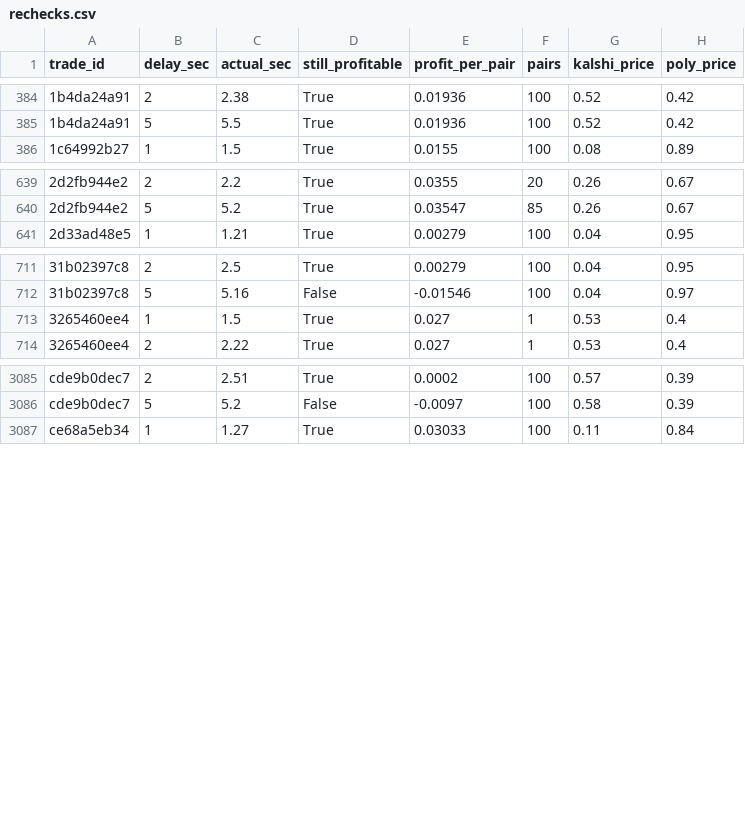
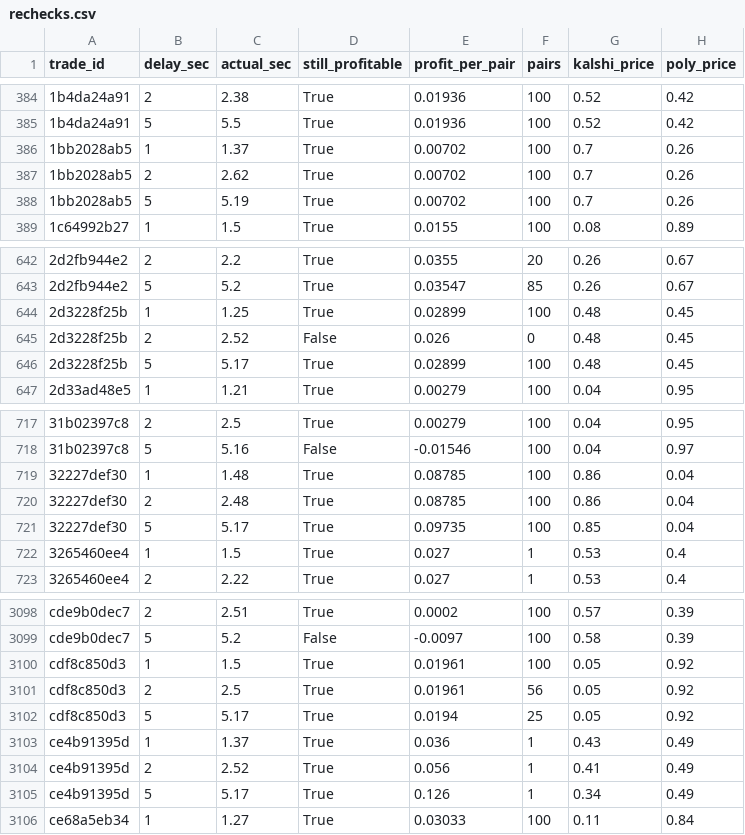
Before and after one commit to gwjp19/Garage-Band-Hedge-Fund, a CSV file: data/rechecks.csv, drawn as a sheet; only a part is shown, gaps mark what is left out; the diff covers the shown part only; the diff names each change by its address in the sheet, - before the commit and + after, or states it on an @@ line.

```diff
--- a/data/rechecks.csv
+++ b/data/rechecks.csv
+row 386: 1bb2028ab5 | 1 | 1.37 | True | 0.00702 | 100 | 0.7 | 0.26
+row 387: 1bb2028ab5 | 2 | 2.62 | True | 0.00702 | 100 | 0.7 | 0.26
+row 388: 1bb2028ab5 | 5 | 5.19 | True | 0.00702 | 100 | 0.7 | 0.26
+row 644: 2d3228f25b | 1 | 1.25 | True | 0.02899 | 100 | 0.48 | 0.45
+row 645: 2d3228f25b | 2 | 2.52 | False | 0.026 | 0 | 0.48 | 0.45
+row 646: 2d3228f25b | 5 | 5.17 | True | 0.02899 | 100 | 0.48 | 0.45
+row 719: 32227def30 | 1 | 1.48 | True | 0.08785 | 100 | 0.86 | 0.04
+row 720: 32227def30 | 2 | 2.48 | True | 0.08785 | 100 | 0.86 | 0.04
+row 721: 32227def30 | 5 | 5.17 | True | 0.09735 | 100 | 0.85 | 0.04
+row 3100: cdf8c850d3 | 1 | 1.5 | True | 0.01961 | 100 | 0.05 | 0.92
+row 3101: cdf8c850d3 | 2 | 2.5 | True | 0.01961 | 56 | 0.05 | 0.92
+row 3102: cdf8c850d3 | 5 | 5.17 | True | 0.0194 | 25 | 0.05 | 0.92
+row 3103: ce4b91395d | 1 | 1.37 | True | 0.036 | 1 | 0.43 | 0.49
+row 3104: ce4b91395d | 2 | 2.52 | True | 0.056 | 1 | 0.41 | 0.49
+row 3105: ce4b91395d | 5 | 5.17 | True | 0.126 | 1 | 0.34 | 0.49
```
Also changed, not shown: 7 added rows elsewhere in this file, data/gaps.csv, 2 other files.
